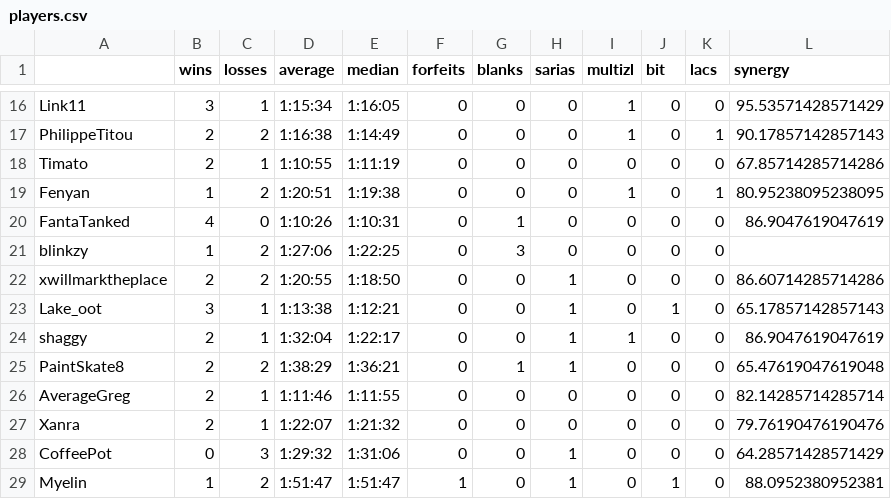
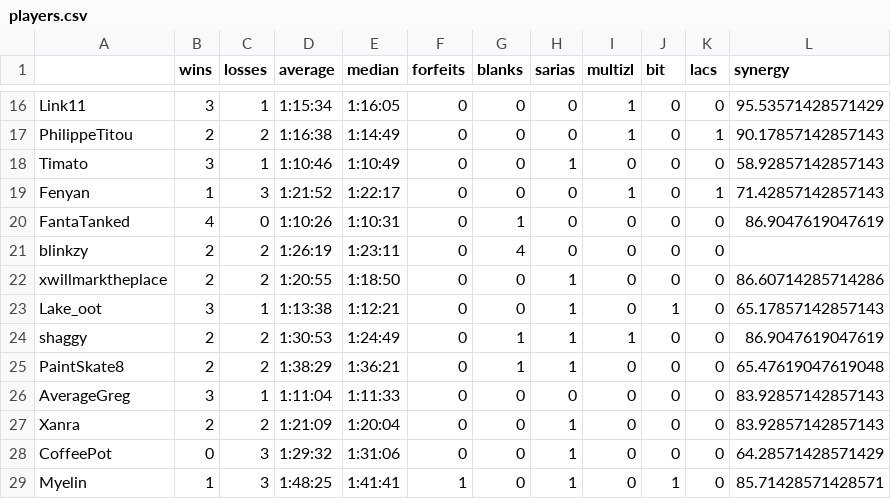
Before and after one commit to fenyan-16/oot-bingostats, a CSV file: statistics/2021/players.csv, drawn as a sheet; only a part is shown, gaps mark what is left out; the diff covers the shown part only.

```diff
--- a/statistics/2021/players.csv
+++ b/statistics/2021/players.csv
@@ -17,13 +17,13 @@ Link11,3,1,1:15:34,1:16:05,0,0,0,1,0,0,95.53571428571429
 PhilippeTitou,2,2,1:16:38,1:14:49,0,0,0,1,0,1,90.17857142857143
-Timato,2,1,1:10:55,1:11:19,0,0,0,0,0,0,67.85714285714286
-Fenyan,1,2,1:20:51,1:19:38,0,0,0,1,0,1,80.95238095238095
+Timato,3,1,1:10:46,1:10:49,0,0,1,0,0,0,58.92857142857143
+Fenyan,1,3,1:21:52,1:22:17,0,0,0,1,0,1,71.42857142857143
 FantaTanked,4,0,1:10:26,1:10:31,0,1,0,0,0,0,86.9047619047619
-blinkzy,1,2,1:27:06,1:22:25,0,3,0,0,0,0,
+blinkzy,2,2,1:26:19,1:23:11,0,4,0,0,0,0,
 xwillmarktheplace,2,2,1:20:55,1:18:50,0,0,1,0,0,0,86.60714285714286
 Lake_oot,3,1,1:13:38,1:12:21,0,0,1,0,1,0,65.17857142857143
-shaggy,2,1,1:32:04,1:22:17,0,0,1,1,0,0,86.9047619047619
+shaggy,2,2,1:30:53,1:24:49,0,1,1,1,0,0,86.9047619047619
 PaintSkate8,2,2,1:38:29,1:36:21,0,1,1,0,0,0,65.47619047619048
-AverageGreg,2,1,1:11:46,1:11:55,0,0,0,0,0,0,82.14285714285714
-Xanra,2,1,1:22:07,1:21:32,0,0,0,0,0,0,79.76190476190476
+AverageGreg,3,1,1:11:04,1:11:33,0,0,0,0,0,0,83.92857142857143
+Xanra,2,2,1:21:09,1:20:04,0,0,1,0,0,0,83.92857142857143
 CoffeePot,0,3,1:29:32,1:31:06,0,0,1,0,0,0,64.28571428571429
-Myelin,1,2,1:51:47,1:51:47,1,0,1,0,1,0,88.0952380952381
+Myelin,1,3,1:48:25,1:41:41,1,0,1,0,1,0,85.71428571428571
```
Also changed, not shown: 64 edited cells elsewhere in this file, statistics/2021/goals.csv, 2 other files.
